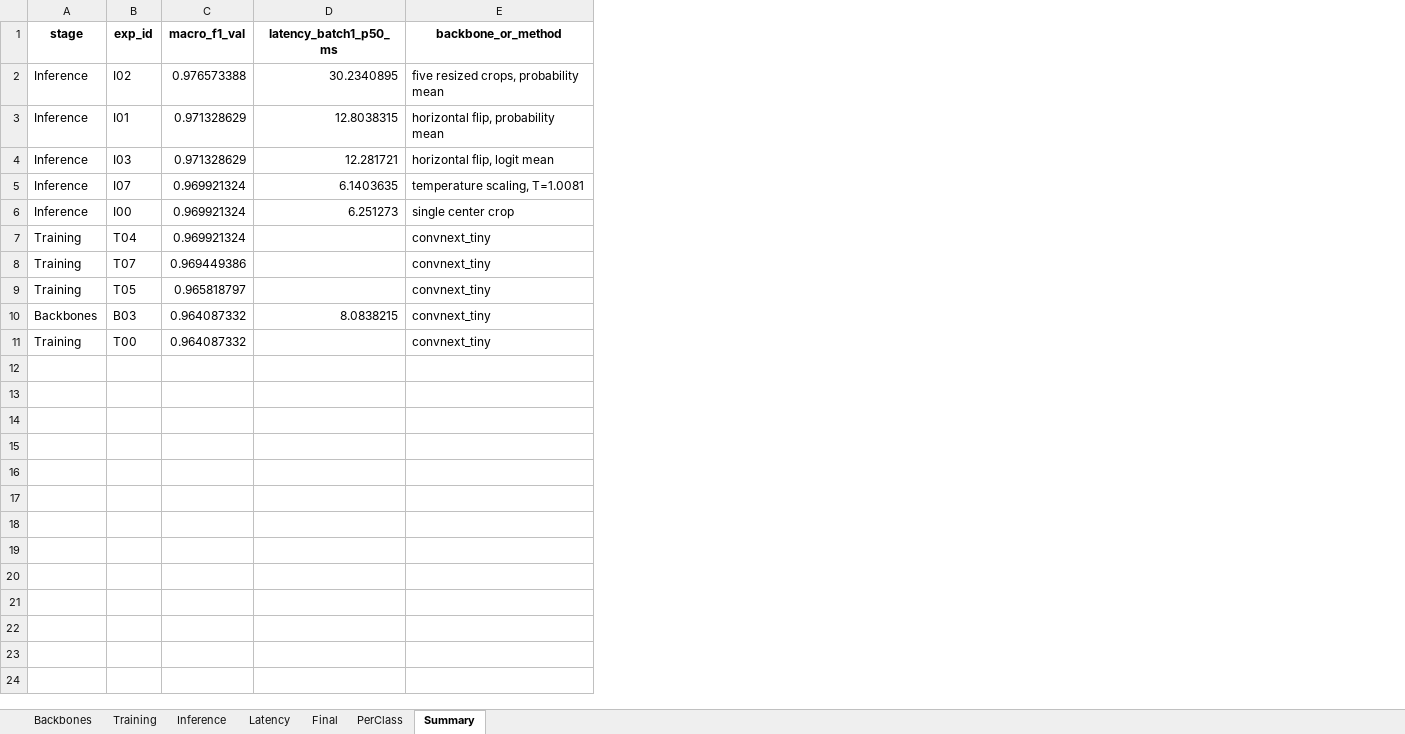
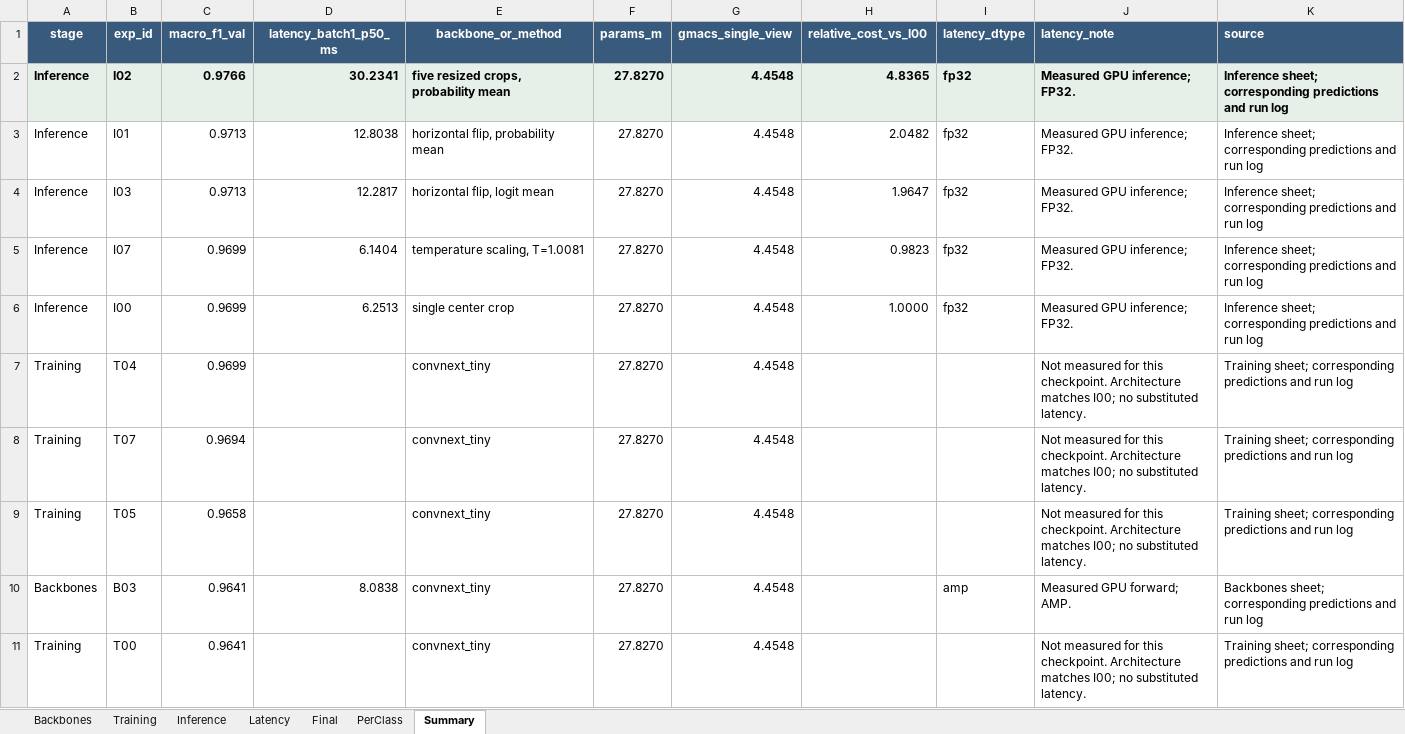
Before and after one commit to Tiendung3tzz/K4-DAY02-TongTranTienDung-2A202602791, an Excel workbook: submissions/2A202602791_Tong_Tran_Tien_Dung/results.xlsx, sheet Summary, drawn as a sheet; values as stored, in another font and other column widths than the file's, no borders; table styles not drawn; the diff names each change by its address in the sheet, - before the commit and + after, or states it on an @@ line.

```diff
--- a/submissions/2A202602791_Tong_Tran_Tien_Dung/results.xlsx (sheet Summary)
+++ b/submissions/2A202602791_Tong_Tran_Tien_Dung/results.xlsx (sheet Summary)
+column F (params_m), rows 2-11: all 27.8270
+column G (gmacs_single_view), rows 2-11: all 4.4548
+column H (relative_cost_vs_I00), rows 2-6: 4.8365 | 2.0482 | 1.9647 | 0.9823 | 1.0000
+column I (latency_dtype), rows 2-10: fp32 | fp32 | fp32 | fp32 | fp32 |  |  |  | amp
+column J (latency_note), rows 2-11: Measured GPU inference; FP32. | Measured GPU inference; FP32. | Measured GPU inference; FP32. | Measured GPU inference; FP32. | Measured GPU inference; FP32. | Not measured for this checkpoint. Architecture matches I00; no substituted latency. | Not measured for this checkpoint. Architecture matches I00; no substituted latency. | Not measured for this checkpoint. Architecture matches I00; no substituted latency. | Measured GPU forward; AMP. | Not measured for this checkpoint. Architecture matches I00; no substituted latency.
+column K (source), rows 2-11: Inference sheet; corresponding predictions and run log | Inference sheet; corresponding predictions and run log | Inference sheet; corresponding predictions and run log | Inference sheet; corresponding predictions and run log | Inference sheet; corresponding predictions and run log | Training sheet; corresponding predictions and run log | Training sheet; corresponding predictions and run log | Training sheet; corresponding predictions and run log | Backbones sheet; corresponding predictions and run log | Training sheet; corresponding predictions and run log
@@ A1:E1 fill: none → #385A7C, text colour: black → #FFFFFF @@
@@ A2:E2 fill: none → #E6F0E8, bold: off → on @@
-C2 (macro_f1_val): 0.976573388
+C2 (macro_f1_val): 0.9766
-D2 (latency_batch1_p50_ms): 30.2340895
+D2 (latency_batch1_p50_ms): 30.2341
-C3:C4 (macro_f1_val): 0.971328629
+C3:C4 (macro_f1_val): 0.9713
-D3 (latency_batch1_p50_ms): 12.8038315
+D3 (latency_batch1_p50_ms): 12.8038
-D4 (latency_batch1_p50_ms): 12.281721
+D4 (latency_batch1_p50_ms): 12.2817
-C5:C7 (macro_f1_val): 0.969921324
+C5:C7 (macro_f1_val): 0.9699
-D5 (latency_batch1_p50_ms): 6.1403635
+D5 (latency_batch1_p50_ms): 6.1404
-D6 (latency_batch1_p50_ms): 6.251273
+D6 (latency_batch1_p50_ms): 6.2513
-C8 (macro_f1_val): 0.969449386
+C8 (macro_f1_val): 0.9694
-C9 (macro_f1_val): 0.965818797
+C9 (macro_f1_val): 0.9658
-C10:C11 (macro_f1_val): 0.964087332
+C10:C11 (macro_f1_val): 0.9641
-D10 (latency_batch1_p50_ms): 8.0838215
+D10 (latency_batch1_p50_ms): 8.0838
```
Also changed, not shown: sheet PerClass, sheet Backbones, sheet Final, sheet Inference, sheet Training, sheet Latency, 11 other files.
